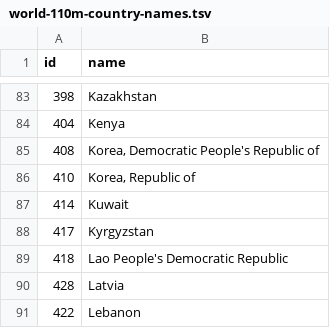
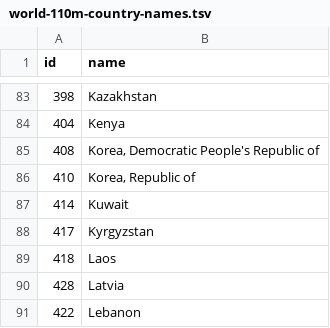
Before and after one commit to FortyIX/filesStorage, a TSV file: world-110m-country-names.tsv, drawn as a sheet; only a part is shown, gaps mark what is left out.

Commit message:
Update world-110m-country-names.tsv

```diff
--- a/world-110m-country-names.tsv
+++ b/world-110m-country-names.tsv
@@ -88,3 +88,3 @@ id	name
 417	Kyrgyzstan
-418	Lao People's Democratic Republic
+418	Laos
 428	Latvia
```
